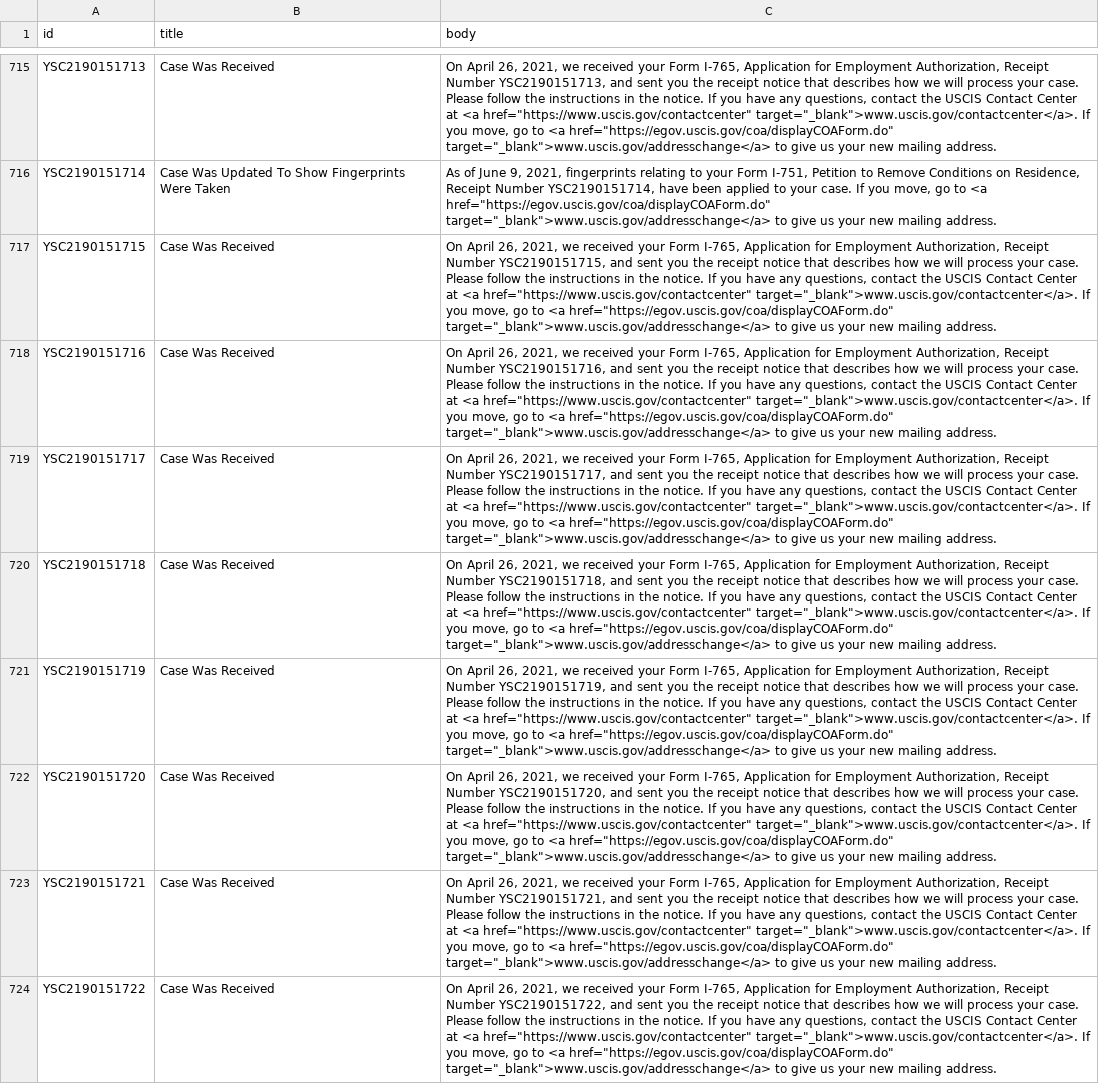
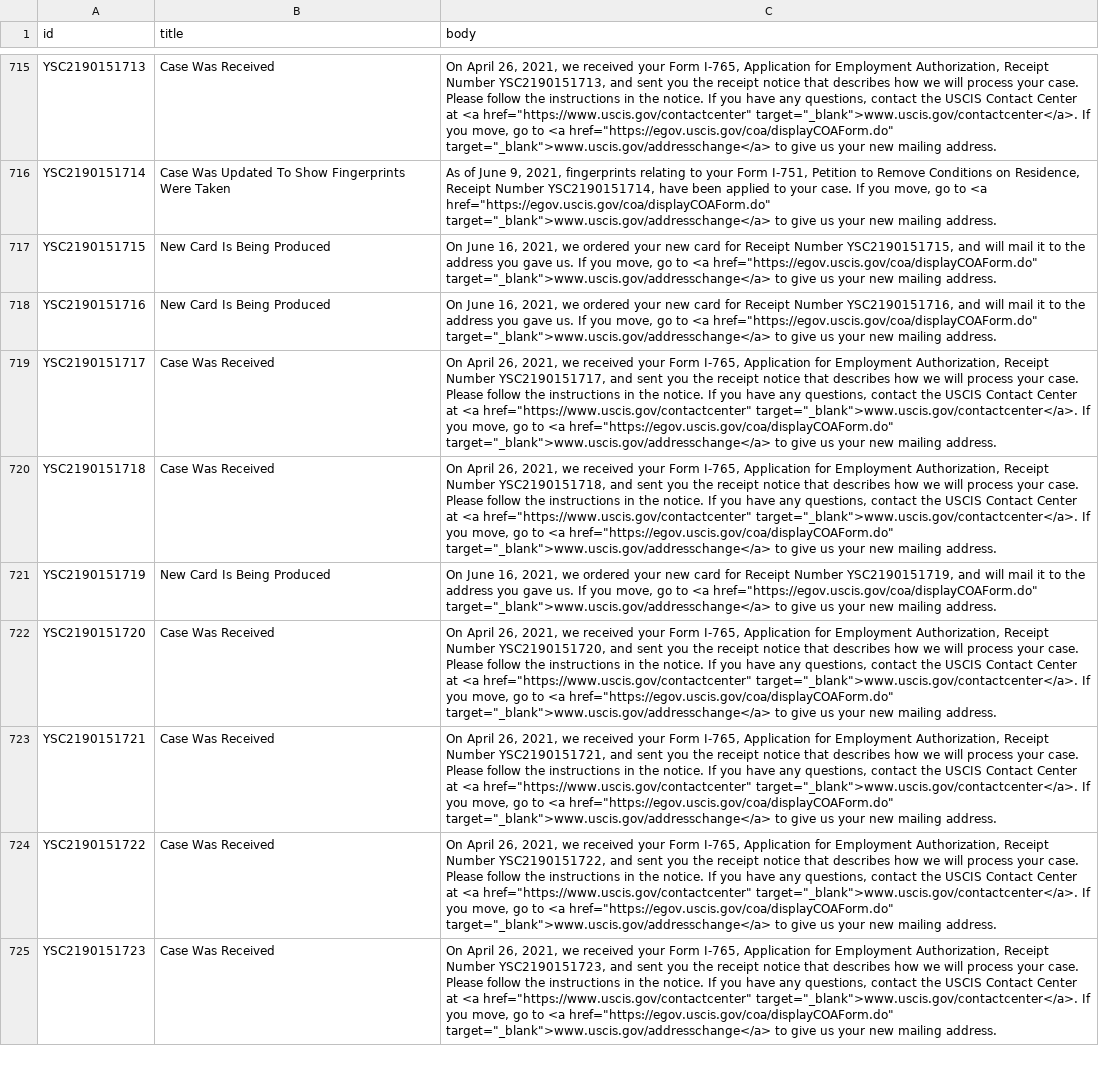
Before and after one commit to opt-lol/opt-data, a CSV file: data/YSC2190151.csv, drawn as a sheet; only a part is shown, gaps mark what is left out; the shorter side is filled out with more unchanged rows; the diff covers the shown part only; the diff names each change by its address in the sheet, - before the commit and + after, or states it on an @@ line.

```diff
--- a/data/YSC2190151.csv
+++ b/data/YSC2190151.csv
-B717:B718 (title): Case Was Received
+B717:B718 (title): New Card Is Being Produced
-C717 (body): On April 26, 2021, we received your Form I-765, Application for Employment Authorization, Receipt Number YSC2190151715, and sent you the receipt notice that describes how we will process your case. Please follow the instructions in the notice. If you have any questions, contact the USCIS Contact Center at <a href="https://www.uscis.gov/contactcenter" target="_blank">www.uscis.gov/contactcenter</a>. If you…
+C717 (body): On June 16, 2021, we ordered your new card for Receipt Number YSC2190151715, and will mail it to the address you gave us. If you…
-C718 (body): On April 26, 2021, we received your Form I-765, Application for Employment Authorization, Receipt Number YSC2190151716, and sent you the receipt notice that describes how we will process your case. Please follow the instructions in the notice. If you have any questions, contact the USCIS Contact Center at <a href="https://www.uscis.gov/contactcenter" target="_blank">www.uscis.gov/contactcenter</a>. If you…
+C718 (body): On June 16, 2021, we ordered your new card for Receipt Number YSC2190151716, and will mail it to the address you gave us. If you…
-B721 (title): Case Was Received
+B721 (title): New Card Is Being Produced
-C721 (body): On April 26, 2021, we received your Form I-765, Application for Employment Authorization, Receipt Number YSC2190151719, and sent you the receipt notice that describes how we will process your case. Please follow the instructions in the notice. If you have any questions, contact the USCIS Contact Center at <a href="https://www.uscis.gov/contactcenter" target="_blank">www.uscis.gov/contactcenter</a>. If you…
+C721 (body): On June 16, 2021, we ordered your new card for Receipt Number YSC2190151719, and will mail it to the address you gave us. If you…
```
Also changed, not shown: 28 edited cells elsewhere in this file, data/YSC2190104.csv, data/YSC2190130.csv, 49 other files.
